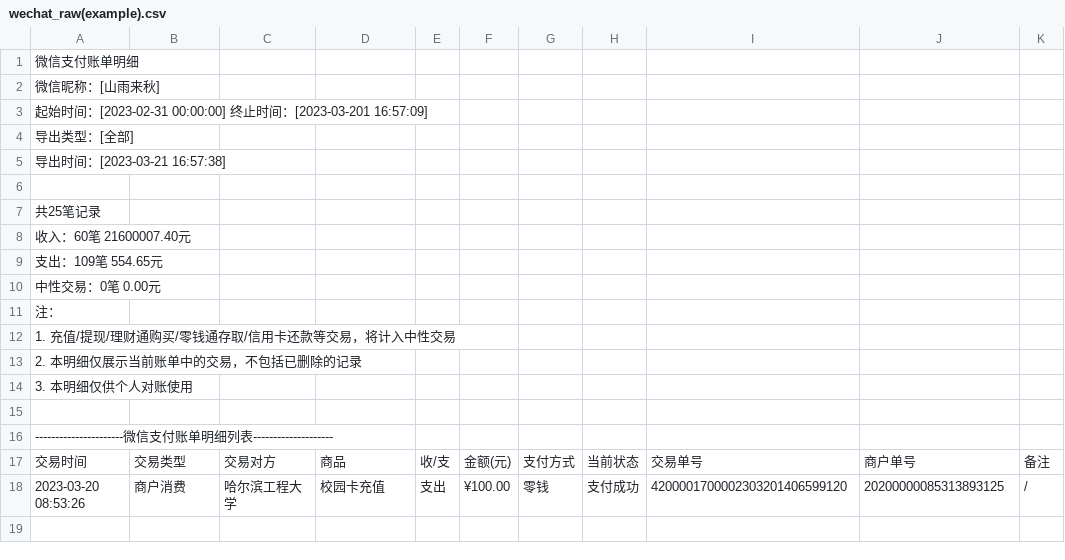
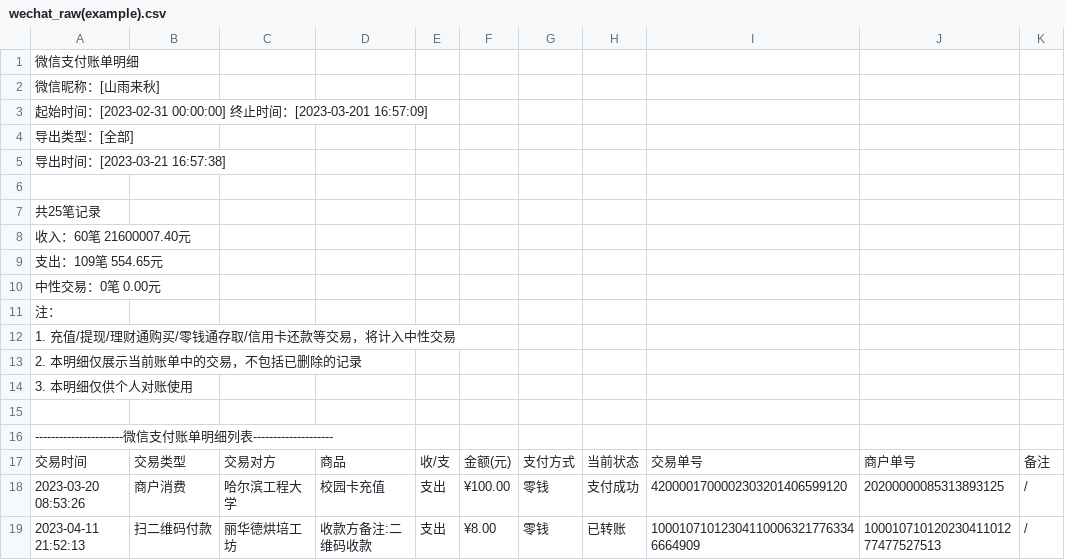
Before and after one commit to tsinglinrain/WeChatPay_to_Notion, a CSV file: wechat_raw(example).csv, drawn as a sheet; the diff names each change by its address in the sheet, - before the commit and + after, or states it on an @@ line.

```diff
--- a/wechat_raw(example).csv
+++ b/wechat_raw(example).csv
+row 19: 2023-04-11 21:52:13 | 扫二维码付款 | 丽华德烘培工坊 | 收款方备注:二维码收款 | 支出 | ¥8.00 | 零钱 | 已转账 | 100010710123041100063217763346664909 | 10001071012023041101277477527513 | /
```
Also changed, not shown: 6 other files.
